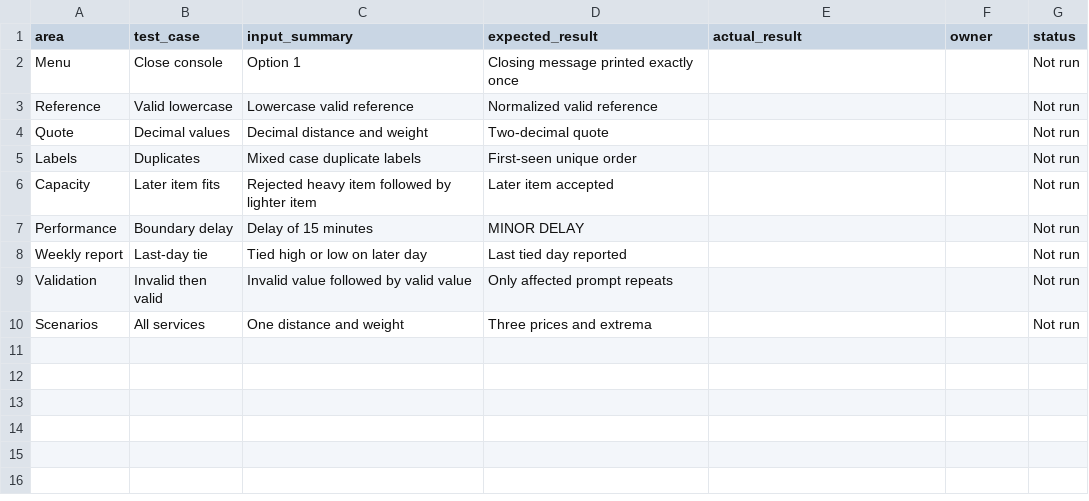
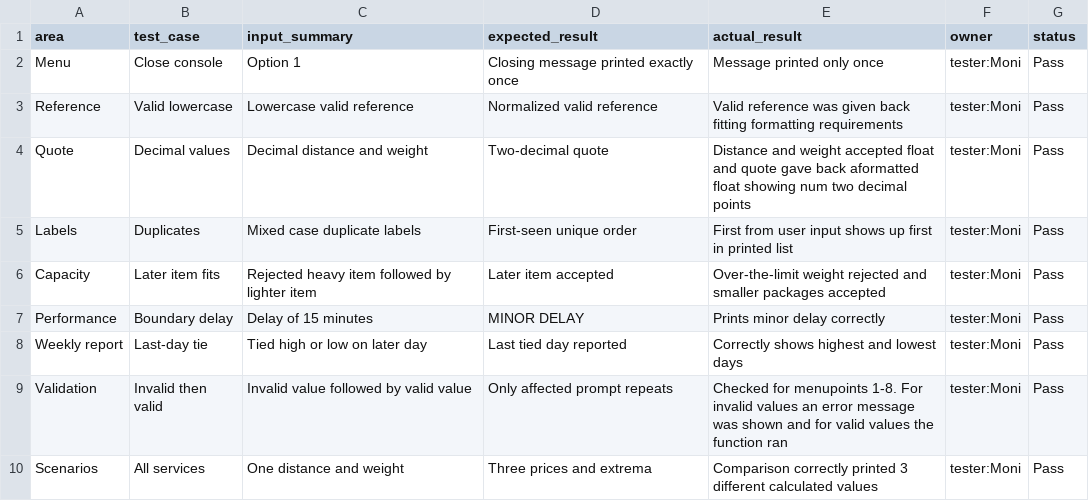
Before and after one commit to monikagacsi/DIT014-HT26-Assignment-01, a CSV file: test-ledger.csv, drawn as a sheet.

Commit message:
Moni - update readme, test + filled in testing csv

```diff
--- a/test-ledger.csv
+++ b/test-ledger.csv
@@ -1,10 +1,10 @@
 area,test_case,input_summary,expected_result,actual_result,owner,status
-Menu,Close console,Option 1,Closing message printed exactly once,,,Not run
-Reference,Valid lowercase,Lowercase valid reference,Normalized valid reference,,,Not run
-Quote,Decimal values,Decimal distance and weight,Two-decimal quote,,,Not run
-Labels,Duplicates,Mixed case duplicate labels,First-seen unique order,,,Not run
-Capacity,Later item fits,Rejected heavy item followed by lighter item,Later item accepted,,,Not run
-Performance,Boundary delay,Delay of 15 minutes,MINOR DELAY,,,Not run
-Weekly report,Last-day tie,Tied high or low on later day,Last tied day reported,,,Not run
-Validation,Invalid then valid,Invalid value followed by valid value,Only affected prompt repeats,,,Not run
-Scenarios,All services,One distance and weight,Three prices and extrema,,,Not run
+Menu,Close console,Option 1,Closing message printed exactly once,Message printed only once,tester:Moni,Pass
+Reference,Valid lowercase,Lowercase valid reference,Normalized valid reference,Valid reference was given back fitting formatting requirements,tester:Moni,Pass
+Quote,Decimal values,Decimal distance and weight,Two-decimal quote,Distance and weight accepted float and quote gave back aformatted float showing num two decimal points,tester:Moni,Pass
+Labels,Duplicates,Mixed case duplicate labels,First-seen unique order,First from user input shows up first in printed list,tester:Moni,Pass
+Capacity,Later item fits,Rejected heavy item followed by lighter item,Later item accepted,Over-the-limit weight rejected and smaller packages accepted,tester:Moni,Pass
+Performance,Boundary delay,Delay of 15 minutes,MINOR DELAY,Prints minor delay correctly,tester:Moni,Pass
+Weekly report,Last-day tie,Tied high or low on later day,Last tied day reported,Correctly shows highest and lowest days,tester:Moni,Pass
+Validation,Invalid then valid,Invalid value followed by valid value,Only affected prompt repeats,Checked for menupoints 1-8. For invalid values an error message was shown and for valid values the function ran,tester:Moni,Pass
+Scenarios,All services,One distance and weight,Three prices and extrema,Comparison correctly printed 3 different calculated values,tester:Moni,Pass
```
Also changed, not shown: 1 other file.
